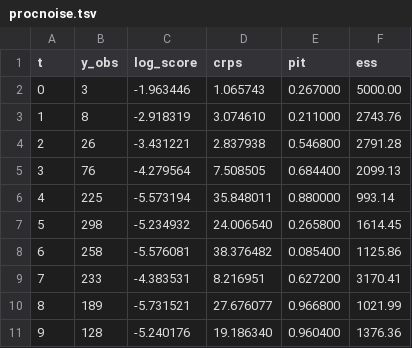
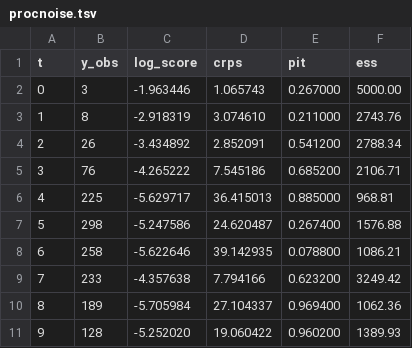
Before and after one commit to vsbuffalo/camdl-docs, a TSV file: boarding-school-sir-clean/test_procnoise/preq/procnoise.tsv, drawn as a sheet; only a part is shown; the diff covers the shown part only.

```diff
--- a/boarding-school-sir-clean/test_procnoise/preq/procnoise.tsv
+++ b/boarding-school-sir-clean/test_procnoise/preq/procnoise.tsv
@@ -3,9 +3,9 @@ t	y_obs	log_score	crps	pit	ess
 1	8	-2.918319	3.074610	0.211000	2743.76
-2	26	-3.431221	2.837938	0.546800	2791.28
-3	76	-4.279564	7.508505	0.684400	2099.13
-4	225	-5.573194	35.848011	0.880000	993.14
-5	298	-5.234932	24.006540	0.265800	1614.45
-6	258	-5.576081	38.376482	0.085400	1125.86
-7	233	-4.383531	8.216951	0.627200	3170.41
-8	189	-5.731521	27.676077	0.966800	1021.99
-9	128	-5.240176	19.186340	0.960400	1376.36
+2	26	-3.434892	2.852091	0.541200	2788.34
+3	76	-4.265222	7.545186	0.685200	2106.71
+4	225	-5.629717	36.415013	0.885000	968.81
+5	298	-5.247586	24.620487	0.267400	1576.88
+6	258	-5.622646	39.142935	0.078800	1086.21
+7	233	-4.357638	7.794166	0.623200	3249.42
+8	189	-5.705984	27.104337	0.969400	1062.36
+9	128	-5.252020	19.060422	0.960200	1389.93
```
Also changed, not shown: 16 edited cells elsewhere in this file, boarding-school-sir-clean/test_procnoise/preq/negbin.tsv, boarding-school-sir-clean/test_procnoise/preq/poisson.tsv, 54 other files.
